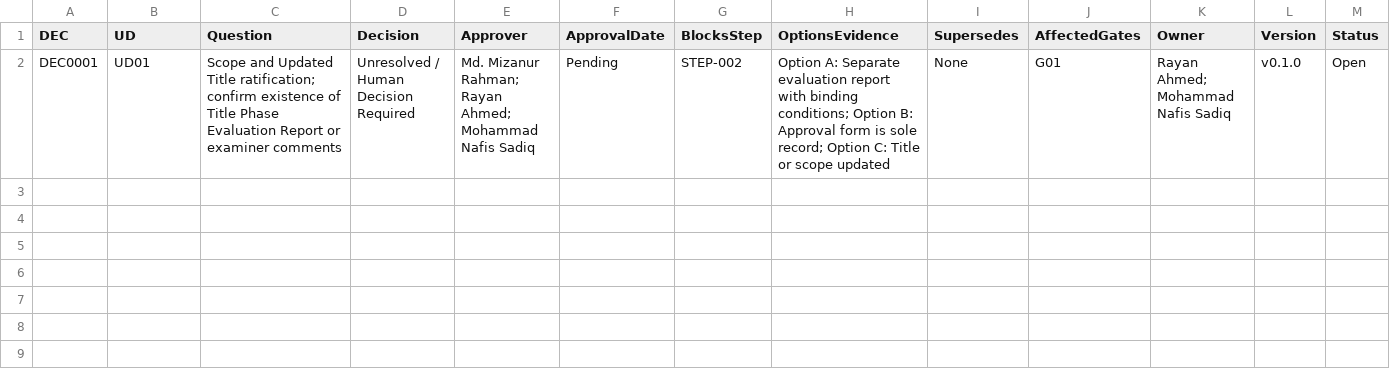
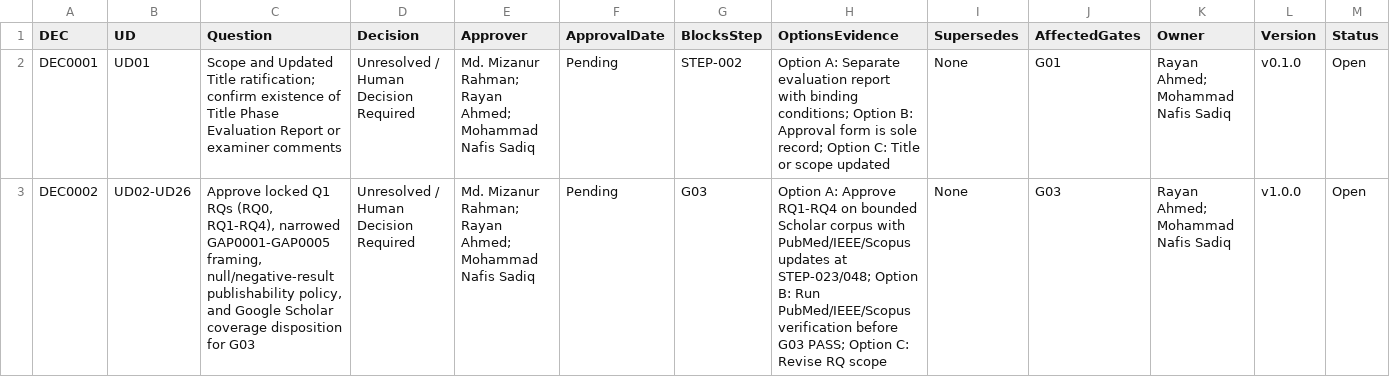
Before and after one commit to Rayan105/Thesis-for-Defense, a CSV file: 01_Project_Management/decisions.csv, drawn as a sheet; only a part is shown; rows hold the shown columns only; the diff names each change by its address in the sheet, - before the commit and + after, or states it on an @@ line.

Commit message:
lit(step-009): finalize Q1 RQs (RQ0-RQ4), traceability map, DEC0002, and G03 audit
- Finalize 02_Literature/research_questions.md (v1.0.0 Candidate Final):
  RQ0 + RQ1-RQ4, O1-O4/GAP/CLAIM/UD/metric/stats/XAI/claim-boundary matrix,
  null/negative-result publishability contract, and 2026-11-25 search cutoff
- Reconcile STEP-008 exact counts across gaps.csv, GAP0001-0005.md, synthesis.md,
  and claims.csv (5 Scholar queries, 3/12/1/13 modality counts, 6/29 smoking,
  5/29 numeric calibration, 2/29 valid DCA, fixed CSV quoting in gaps.csv)
- Create DEC0002 (RQ approval + bounded Scholar vs PubMed/IEEE/Scopus options)
- Create G03_assessment_2026-11-26.md (Outcome: NOT ASSESSED pending Supervisor
  Md. Mizanur Rahman review & DEC0002) with 12 verified SHA-256 checksums
- Update gates.csv, decisions.csv, dashboard.md, STEP_TRACKER.md, and STEP-009 diary
- Verified: validate_repo.py PASS, 3/3 unittest OK, 22/22 CSV schemas & hashes OK

```diff
--- a/01_Project_Management/decisions.csv
+++ b/01_Project_Management/decisions.csv
+row 3: DEC0002 | UD02-UD26 | Approve locked Q1 RQs (RQ0, RQ1-RQ4), narrowed GAP0001-GAP0005 framing, null/negative-result publishability policy, and Google Scholar coverage disposition for G03 | Unresolved / Human Decision Required | Md. Mizanur Rahman; Rayan Ahmed; Mohammad Nafis Sadiq | Pending | G03 | Option A: Approve RQ1-RQ4 on bounded Scholar corpus with PubMed/IEEE/Scopus updates at STEP-023/048; Option B: Run PubMed/IEEE/Scopus verification before G03 PASS; Option C: Revise RQ scope | None | G03 | Rayan Ahmed; Mohammad Nafis Sadiq | v1.0.0 | Open
```
Also changed, not shown: 01_Project_Management/gates.csv, 02_Literature/claims.csv, 13 other files.
